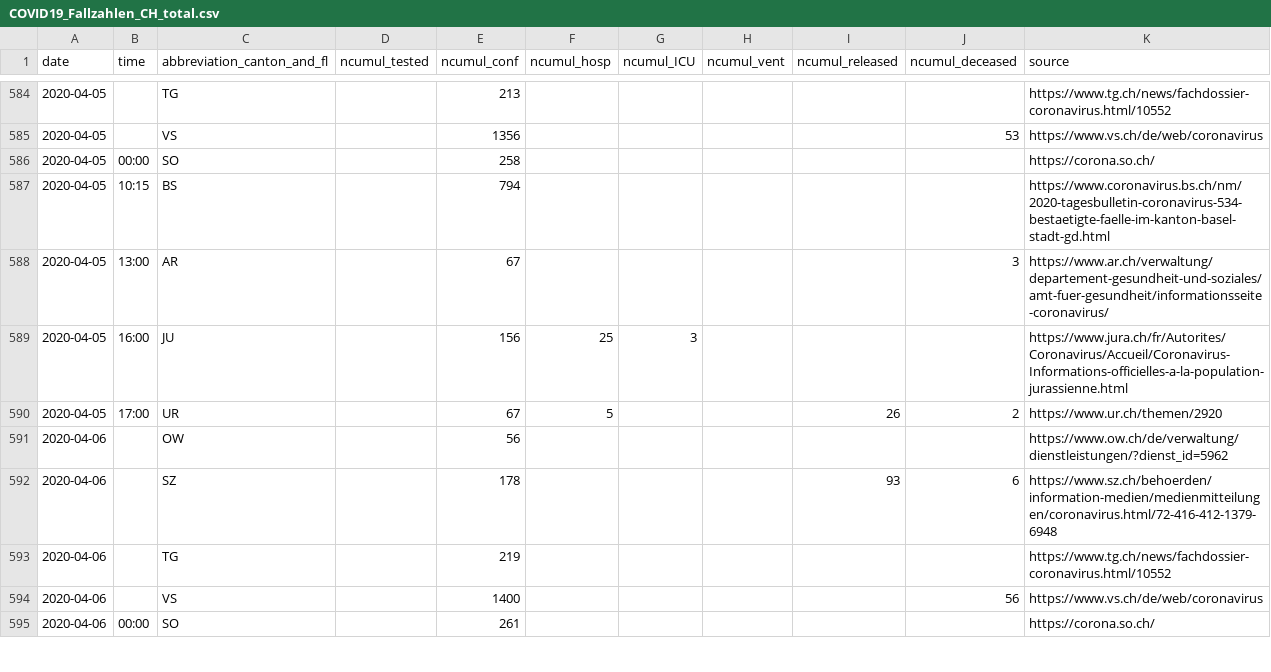
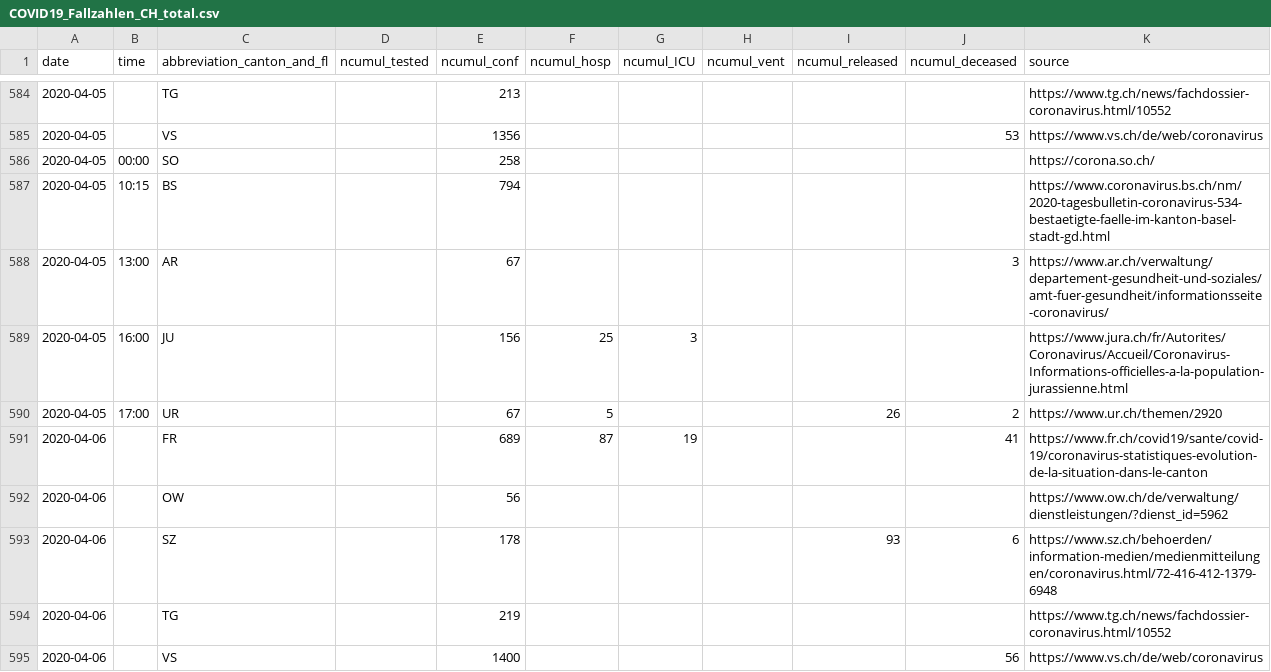
Before and after one commit to cclauss/covid_19, a CSV file: COVID19_Fallzahlen_CH_total.csv, drawn as a sheet; only a part is shown, gaps mark what is left out; the shorter side is filled out with more unchanged rows.

```diff
--- a/COVID19_Fallzahlen_CH_total.csv
+++ b/COVID19_Fallzahlen_CH_total.csv
@@ -590,2 +590,3 @@ date,time,abbreviation_canton_and_fl,ncumul_tested,ncumul_conf,ncumul_hosp,ncumu
 2020-04-05,17:00,UR,"",67,5,"","",26,2,https://www.ur.ch/themen/2920
+2020-04-06,"",FR,"",689,87,19,"","",41,https://www.fr.ch/covid19/sante/covid-19/coronavirus-statistiques-evolution-de-la-situation-dans-le-canton
 2020-04-06,"",OW,"",56,"","","","","",https://www.ow.ch/de/verwaltung/dienstleistungen/?dienst_id=5962
```
Also changed, not shown: 1 other file.
